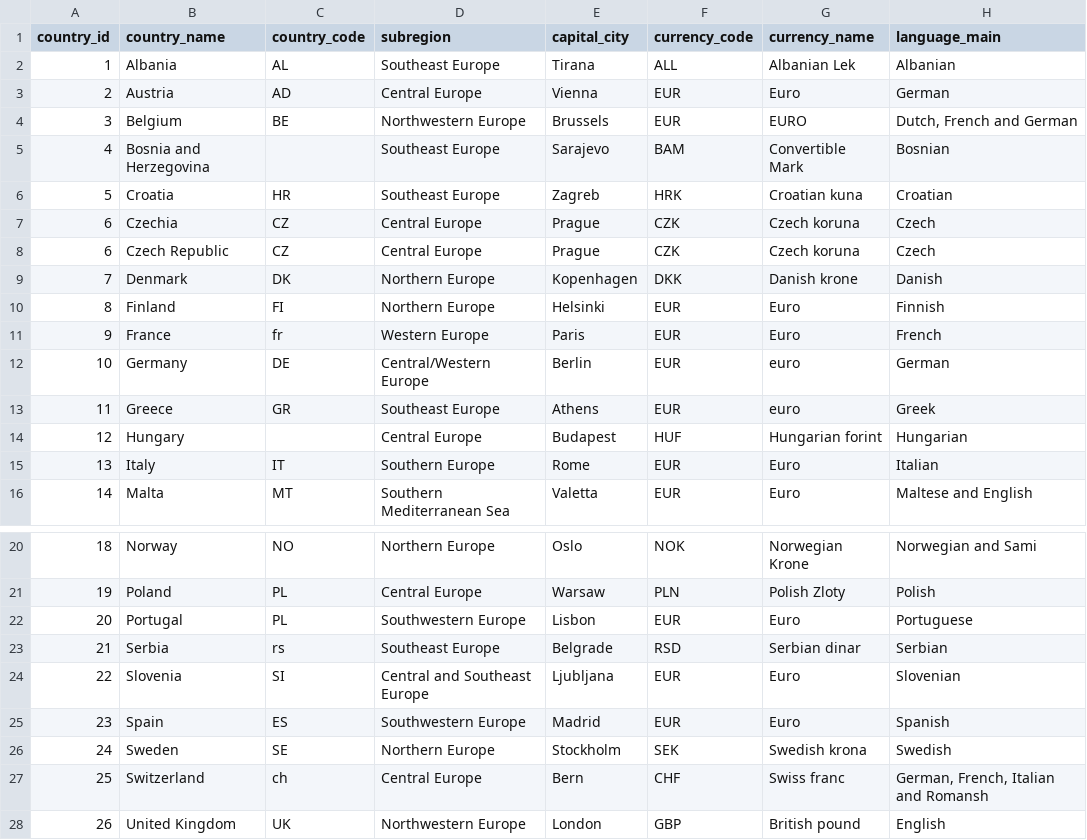
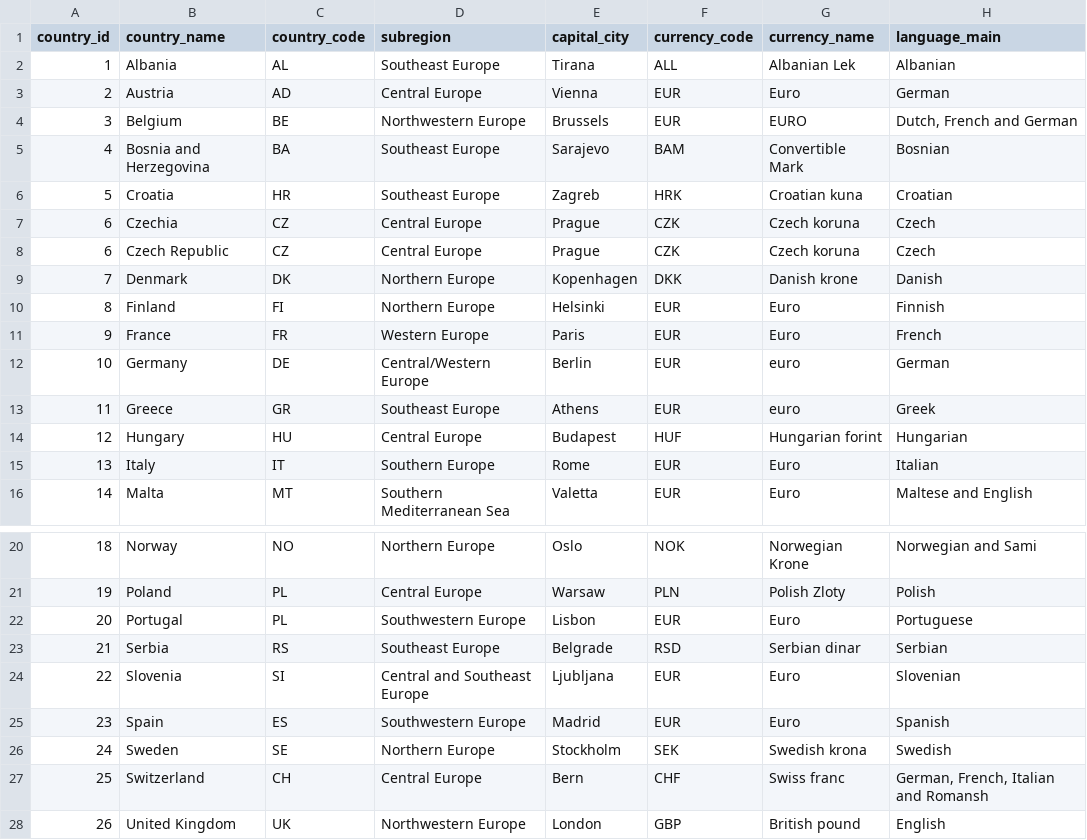
Before and after one commit to gunaybahmanli/travel_lakehouse_project, a CSV file: data/raw/static/countries.csv, drawn as a sheet; only a part is shown, gaps mark what is left out; the diff names each change by its address in the sheet, - before the commit and + after, or states it on an @@ line.

Commit message:
Uploaded raw datasets(json, parquet) to minio raw bucket

```diff
--- a/data/raw/static/countries.csv
+++ b/data/raw/static/countries.csv
-C5 (country_code): (empty)
+C5 (country_code): BA
-C11 (country_code): fr
+C11 (country_code): FR
-C14 (country_code): (empty)
+C14 (country_code): HU
-C23 (country_code): rs
+C23 (country_code): RS
-C27 (country_code): ch
+C27 (country_code): CH
```
Also changed, not shown: 29 other files.
